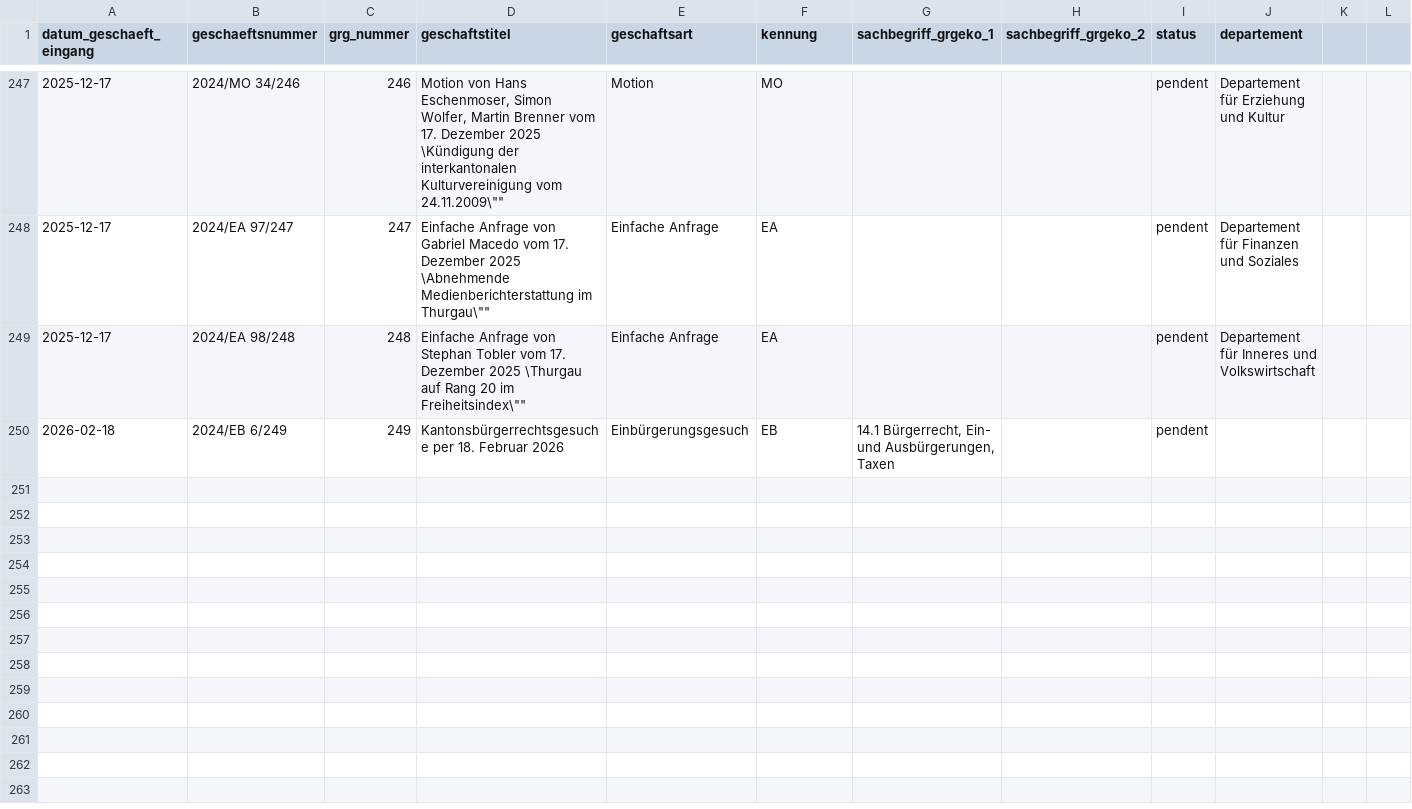
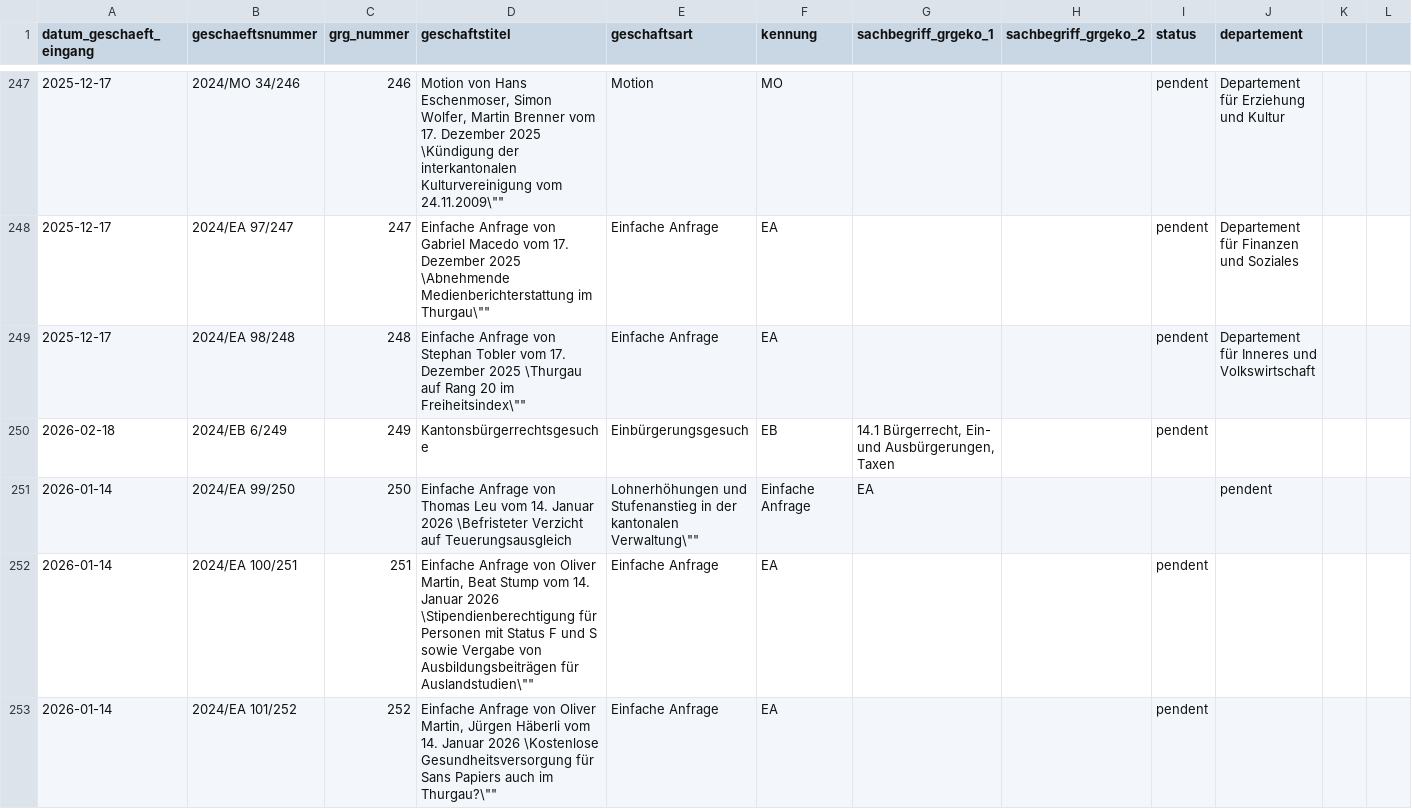
Before and after one commit to ogdtg/vorstossdaten_scrape, a CSV file: geschaefte.csv, drawn as a sheet; only a part is shown, gaps mark what is left out; the diff covers the shown part only.

```diff
--- a/geschaefte.csv
+++ b/geschaefte.csv
@@ -249,2 +249,5 @@
 2025-12-17,"2024/EA 98/248","248","Einfache Anfrage von Stephan Tobler vom 17. Dezember 2025 \"Thurgau auf Rang 20 im Freiheitsindex\"","Einfache Anfrage","EA","",,"pendent","Departement für Inneres und Volkswirtschaft"
-2026-02-18,"2024/EB 6/249","249","Kantonsbürgerrechtsgesuche per 18. Februar 2026","Einbürgerungsgesuch","EB","14.1 Bürgerrecht, Ein- und Ausbürgerungen, Taxen",,"pendent",""
+2026-02-18,"2024/EB 6/249","249","Kantonsbürgerrechtsgesuche","Einbürgerungsgesuch","EB","14.1 Bürgerrecht, Ein- und Ausbürgerungen, Taxen",,"pendent",""
+2026-01-14,"2024/EA 99/250","250","Einfache Anfrage von Thomas Leu vom 14. Januar 2026 \"Befristeter Verzicht auf Teuerungsausgleich, Lohnerhöhungen und Stufenanstieg in der kantonalen Verwaltung\"","Einfache Anfrage","EA","",,"pendent",""
+2026-01-14,"2024/EA 100/251","251","Einfache Anfrage von Oliver Martin, Beat Stump vom 14. Januar 2026 \"Stipendienberechtigung für Personen mit Status F und S sowie Vergabe von Ausbildungsbeiträgen für Auslandstudien\"","Einfache Anfrage","EA","",,"pendent",""
+2026-01-14,"2024/EA 101/252","252","Einfache Anfrage von Oliver Martin, Jürgen Häberli vom 14. Januar 2026 \"Kostenlose Gesundheitsversorgung für Sans Papiers auch im Thurgau?\"","Einfache Anfrage","EA","",,"pendent",""
```
Also changed, not shown: 3 added rows and 14 edited cells elsewhere in this file, vorstoesser.csv, 2 other files.
